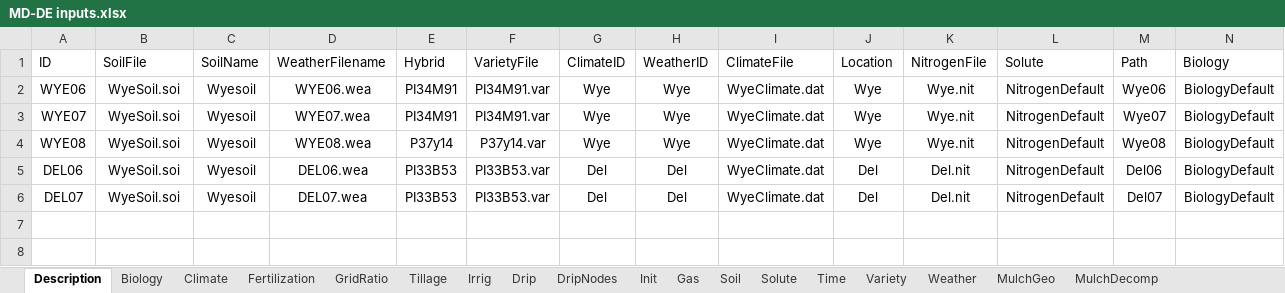
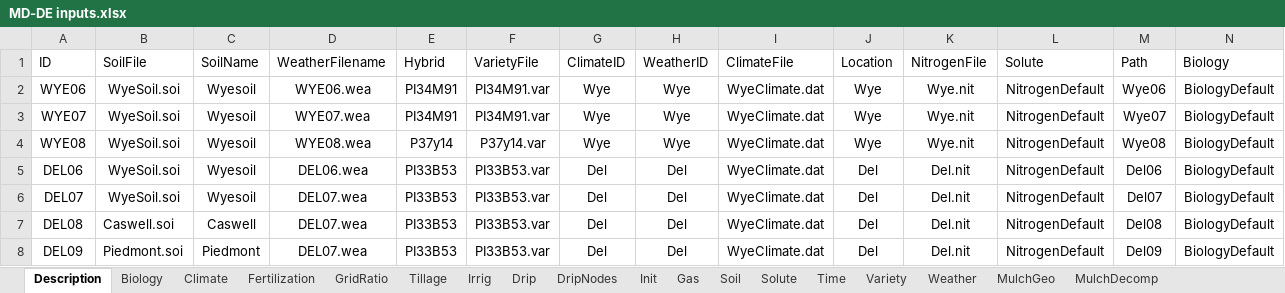
Before and after one commit to USDA-ARS-ACSL/ExcelInterface, an Excel workbook: Example input/MDEasternShore (maize)/MD-DE inputs.xlsx, sheet Description, drawn as a sheet; only a part is shown; values as stored, in another font and other column widths than the file's, no borders; rows hold the shown columns only; the diff names each change by its address in the sheet, - before the commit and + after, or states it on an @@ line.

```diff
--- a/Example input/MDEasternShore (maize)/MD-DE inputs.xlsx (sheet Description)
+++ b/Example input/MDEasternShore (maize)/MD-DE inputs.xlsx (sheet Description)
+row 7: DEL08 | Caswell.soi | Caswell | DEL07.wea | PI33B53 | PI33B53.var | Del | Del | WyeClimate.dat | Del | Del.nit | NitrogenDefault | Del08 | BiologyDefault
+row 8: DEL09 | Piedmont.soi | Piedmont | DEL07.wea | PI33B53 | PI33B53.var | Del | Del | WyeClimate.dat | Del | Del.nit | NitrogenDefault | Del09 | BiologyDefault
```
Also changed, not shown: sheet Soil, sheet Init, sheet Time, sheet Fertilization, sheet GridRatio, Example input/AgmipET2/AGMIPET2Sim.xlsx, Example input/Kansas/kansas inputs.xlsx, 25 other files.
